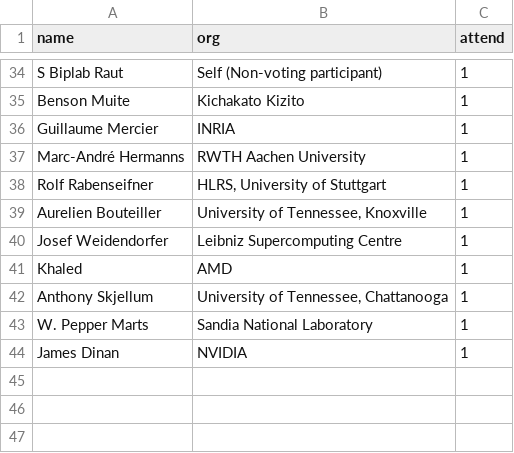
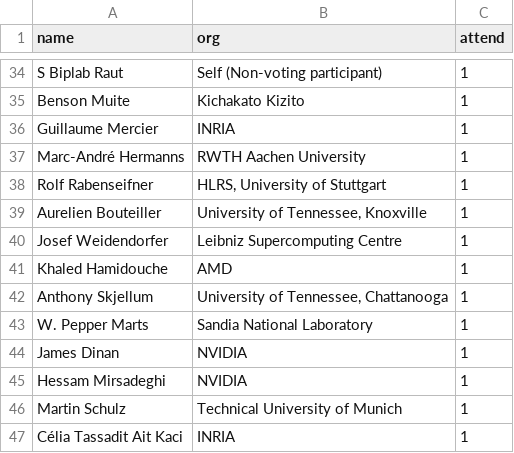
Before and after one commit to mpi-forum/mpi-forum.github.io, a CSV file: _data/meetings/2021/09/attendance.csv, drawn as a sheet; only a part is shown, gaps mark what is left out.

Commit message:
2021-09: Update attendance

```diff
--- a/_data/meetings/2021/09/attendance.csv
+++ b/_data/meetings/2021/09/attendance.csv
@@ -40,3 +40,3 @@
 "Josef Weidendorfer","Leibniz Supercomputing Centre","1"
-"Khaled ","AMD","1"
+"Khaled Hamidouche","AMD","1"
 "Anthony Skjellum","University of Tennessee, Chattanooga","1"
@@ -44 +44,4 @@
 "James Dinan","NVIDIA","1"
+"Hessam Mirsadeghi","NVIDIA","1"
+"Martin Schulz","Technical University of Munich","1"
+"Célia Tassadit Ait Kaci","INRIA","1"
```
